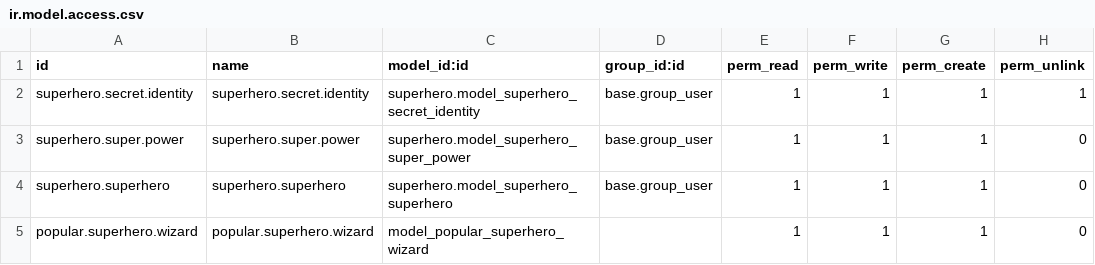
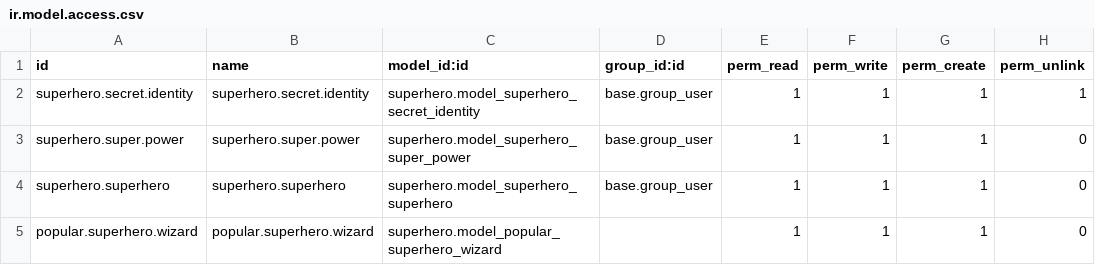
Before and after one commit to cpti-jrfuentes/odoo-superhero, a CSV file: superhero/security/ir.model.access.csv, drawn as a sheet.

Commit message:
[FIX] Correct wizard model reference. Related to module reference.

```diff
--- a/superhero/security/ir.model.access.csv
+++ b/superhero/security/ir.model.access.csv
@@ -4,2 +4,2 @@ superhero.super.power,superhero.super.power,superhero.model_superhero_super_powe
 superhero.superhero,superhero.superhero,superhero.model_superhero_superhero,base.group_user,1,1,1,0
-popular.superhero.wizard,popular.superhero.wizard,model_popular_superhero_wizard,,1,1,1,0
+popular.superhero.wizard,popular.superhero.wizard,superhero.model_popular_superhero_wizard,,1,1,1,0
```
Also changed, not shown: 1 other file.
